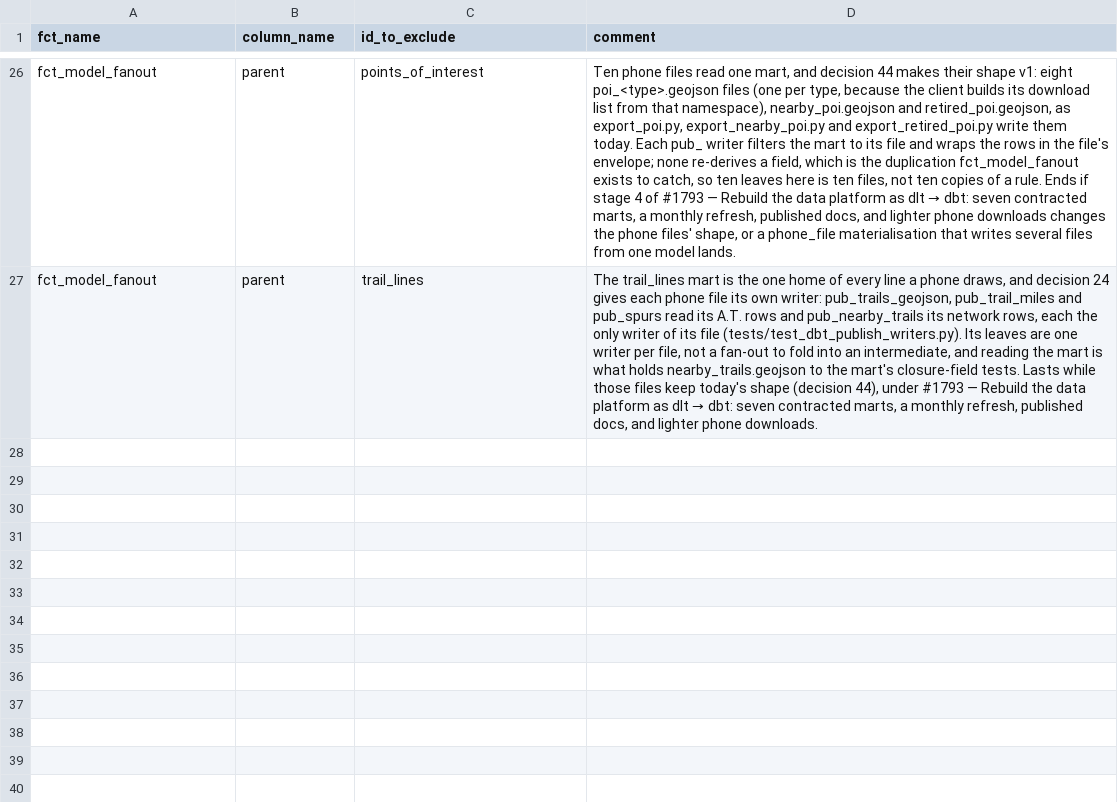
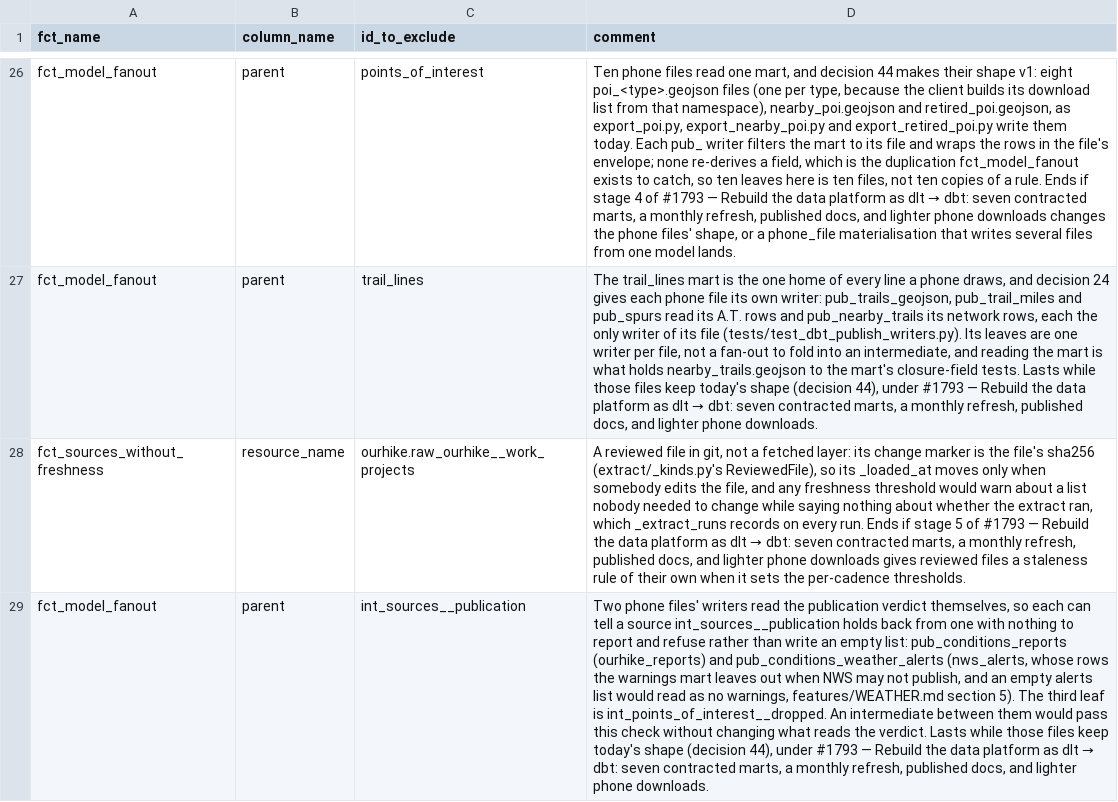
Before and after one commit to OurHike/OurHike, a CSV file: pipeline/dbt/seeds/dbt_project_evaluator_exceptions.csv, drawn as a sheet; only a part is shown, gaps mark what is left out; the diff names each change by its address in the sheet, - before the commit and + after, or states it on an @@ line.

```diff
--- a/pipeline/dbt/seeds/dbt_project_evaluator_exceptions.csv
+++ b/pipeline/dbt/seeds/dbt_project_evaluator_exceptions.csv
+row 28: fct_sources_without_freshness | resource_name | ourhike.raw_ourhike__work_projects | A reviewed file in git, not a fetched layer: its change marker is the file's sha256 (extract/_kinds.py's ReviewedFile), so its _loaded_at moves only when somebody edits the file, and any freshness threshold would warn about a list nobody needed to change while saying nothing about whether the extract ran, which _extract_runs records on every run. Ends if stage 5 of #1793 — Rebuild the data platform as dlt → dbt: seven contracted marts, a monthly refresh, published docs, and lighter phone downloads gives reviewed files a staleness rule of their own when it sets the per-cadence thresholds.
+row 29: fct_model_fanout | parent | int_sources__publication | Two phone files' writers read the publication verdict themselves, so each can tell a source int_sources__publication holds back from one with nothing to report and refuse rather than write an empty list: pub_conditions_reports (ourhike_reports) and pub_conditions_weather_alerts (nws_alerts, whose rows the warnings mart leaves out when NWS may not publish, and an empty alerts list would read as no warnings, features/WEATHER.md section 5). The third leaf is int_points_of_interest__dropped. An intermediate between them would pass this check without changing what reads the verdict. Lasts while those files keep today's shape (decision 44), under #1793 — Rebuild the data platform as dlt → dbt: seven contracted marts, a monthly refresh, published docs, and lighter phone downloads.
```
Also changed, not shown: 16 other files.
